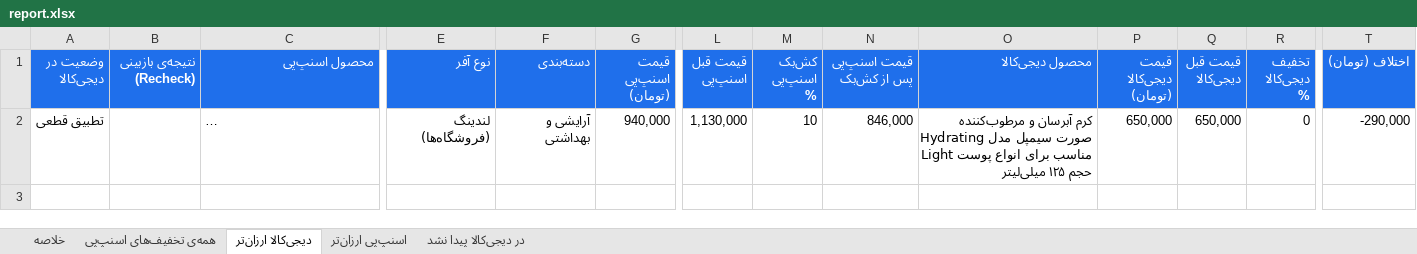
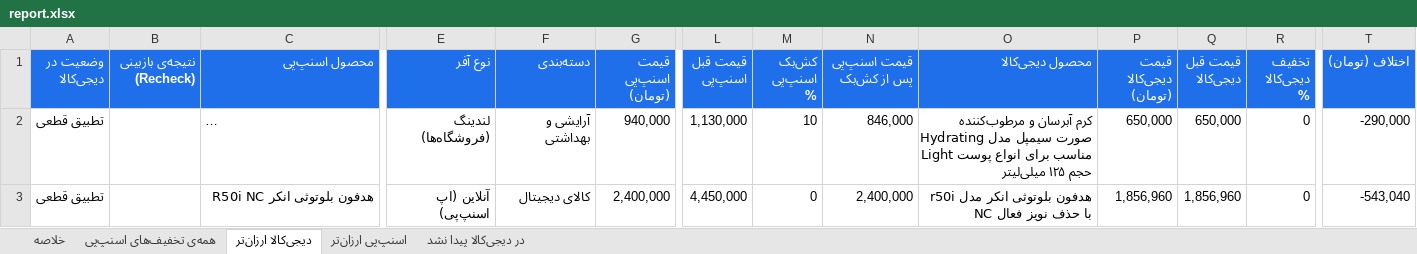
Before and after one commit to Ehsan-Moeininejad/snapppay-vs-digikala, an Excel workbook: data/report.xlsx, sheet دیجی‌کالا ارزان‌تر, drawn as a sheet; only a part is shown, gaps mark what is left out; long unchanged cells end in …; values as stored, in another font and other column widths than the file's, no borders; rows hold the shown columns only; the diff names each change by its address in the sheet, - before the commit and + after, or states it on an @@ line.

```diff
--- a/data/report.xlsx (sheet دیجی‌کالا ارزان‌تر)
+++ b/data/report.xlsx (sheet دیجی‌کالا ارزان‌تر)
+row 3: تطبیق قطعی |  | هدفون بلوتوثی انکر R50i NC | آنلاین (اپ اسنپ‌پی) | کالای دیجیتال | 2,400,000 | 4,450,000 | 0 | 2,400,000 | هدفون بلوتوثی انکر مدل r50i NC با حذف نویز فعال | 1,856,960 | 1,856,960 | 0 | -543,040
```
Also changed, not shown: sheet همه‌ی تخفیف‌های اسنپ‌پی, sheet اسنپ‌پی ارزان‌تر, sheet در دیجی‌کالا پیدا نشد, sheet خلاصه, 5 other files.
